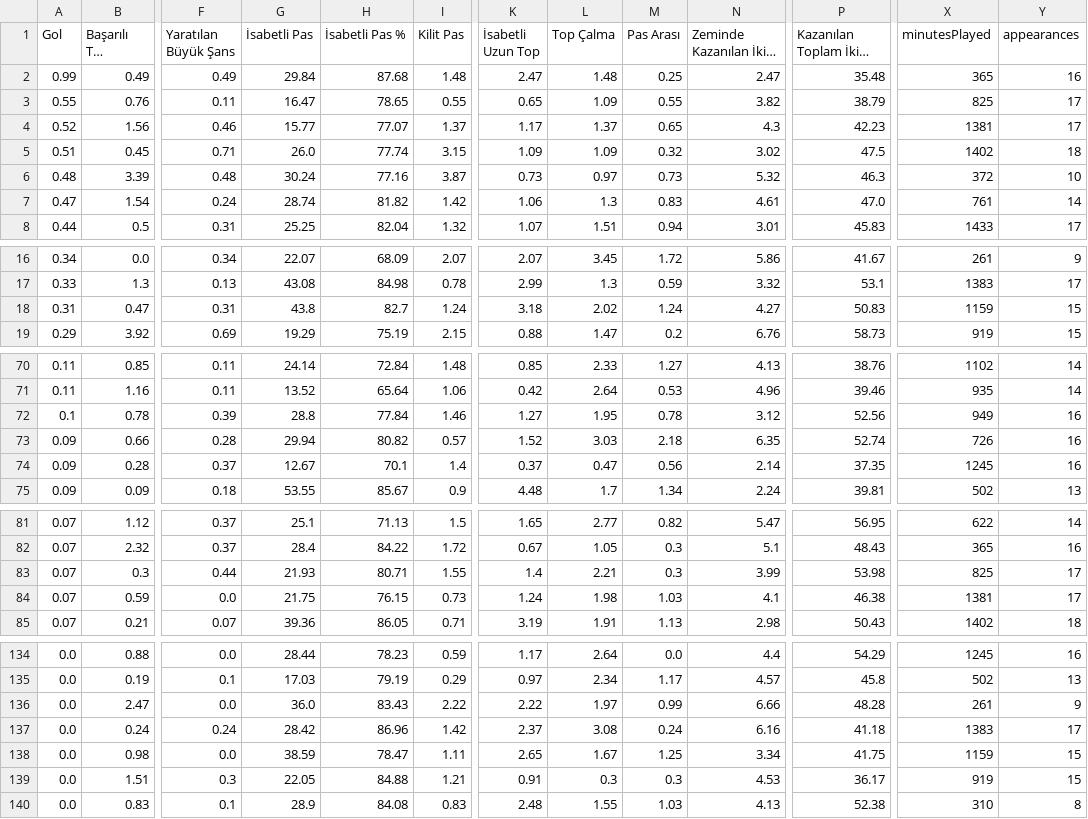
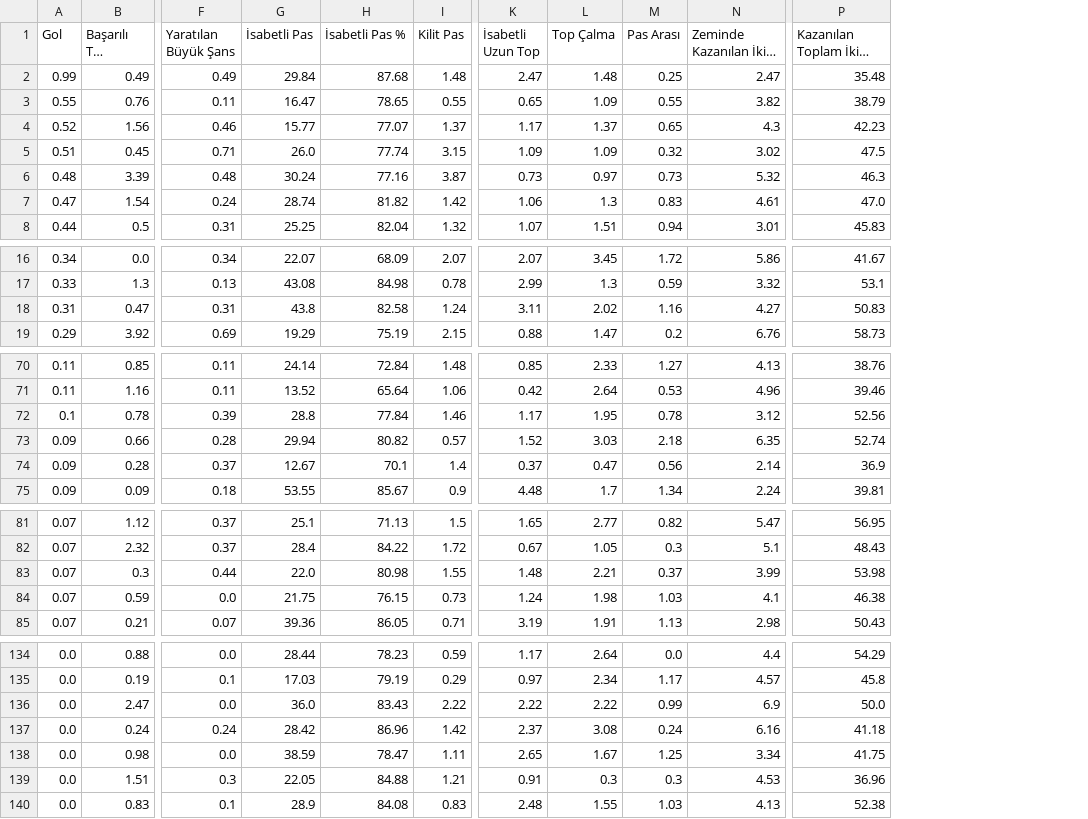
Before and after one commit to scatterradarcsv/sofa_csv, a CSV file: midfielders_per90.csv, drawn as a sheet; only a part is shown, gaps mark what is left out; long unchanged cells end in …; the diff covers the shown part only; the diff names each change by its address in the sheet, - before the commit and + after, or states it on an @@ line.

Commit message:
Updated midfielders_per90.csv

```diff
--- a/midfielders_per90.csv
+++ b/midfielders_per90.csv
-column X (minutesPlayed), rows 2-8: 365 | 825 | 1381 | 1402 | 372 | 761 | 1433; rows 16-19: 261 | 1383 | 1159 | 919; rows 70-75: 1102 | 935 | 949 | 726 | 1245 | 502; rows 81-85: 622 | 365 | 825 | 1381 | 1402; rows 134-140: 1245 | 502 | 261 | 1383 | 1159 | 919 | 310
-column Y (appearances), rows 2-8: 16 | 17 | 17 | 18 | 10 | 14 | 17; rows 16-19: 9 | 17 | 15 | 15; rows 70-75: 14 | 14 | 16 | 16 | 16 | 13; rows 81-85: 14 | 16 | 17 | 17 | 18; rows 134-140: 16 | 13 | 9 | 17 | 15 | 15 | 8
-H18 (İsabetli Pas %): 82.7
+H18 (İsabetli Pas %): 82.58
-K18 (İsabetli Uzun Top): 3.18
+K18 (İsabetli Uzun Top): 3.11
-M18 (Pas Arası): 1.24
+M18 (Pas Arası): 1.16
-K72 (İsabetli Uzun Top): 1.27
+K72 (İsabetli Uzun Top): 1.17
-P74: 37.35
+P74: 36.9
-G83 (İsabetli Pas): 21.93
+G83 (İsabetli Pas): 22.0
-H83 (İsabetli Pas %): 80.71
+H83 (İsabetli Pas %): 80.98
-K83 (İsabetli Uzun Top): 1.4
+K83 (İsabetli Uzun Top): 1.48
-M83 (Pas Arası): 0.3
+M83 (Pas Arası): 0.37
-L136 (Top Çalma): 1.97
+L136 (Top Çalma): 2.22
-N136 (Zeminde Kazanılan İkili Mücadele): 6.66
+N136 (Zeminde Kazanılan İkili Mücadele): 6.9
-P136: 48.28
+P136: 50.0
-P139: 36.17
+P139: 36.96
```
Also changed, not shown: 1 edited cell elsewhere in this file.
